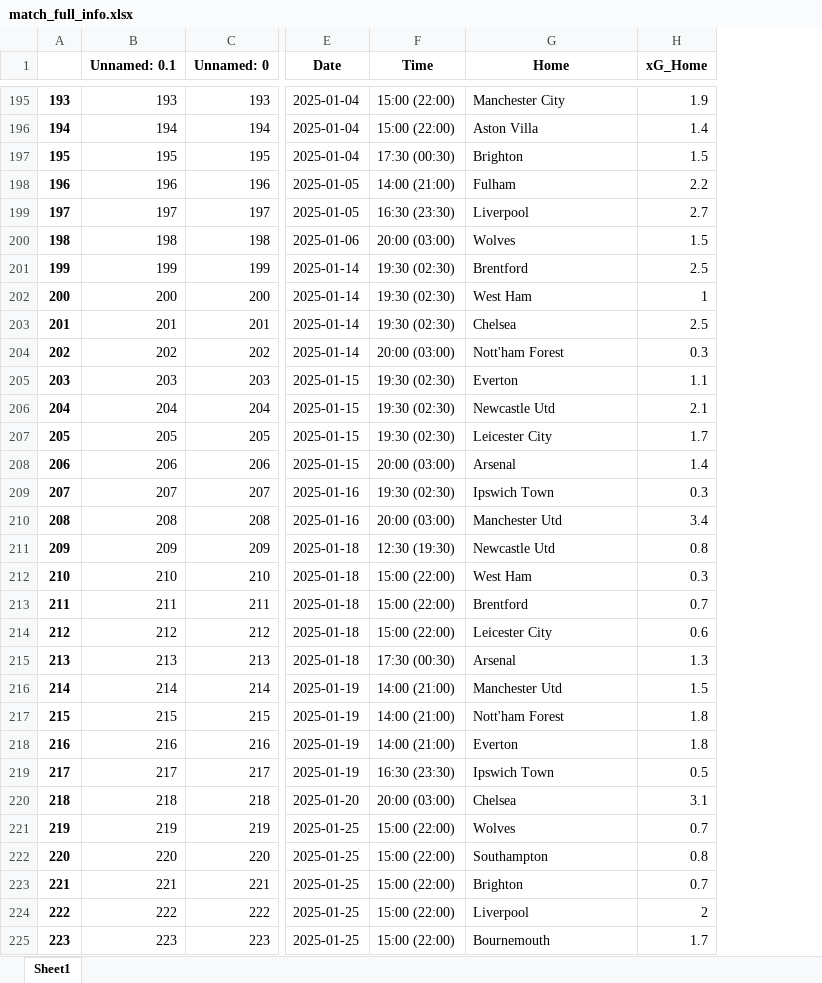
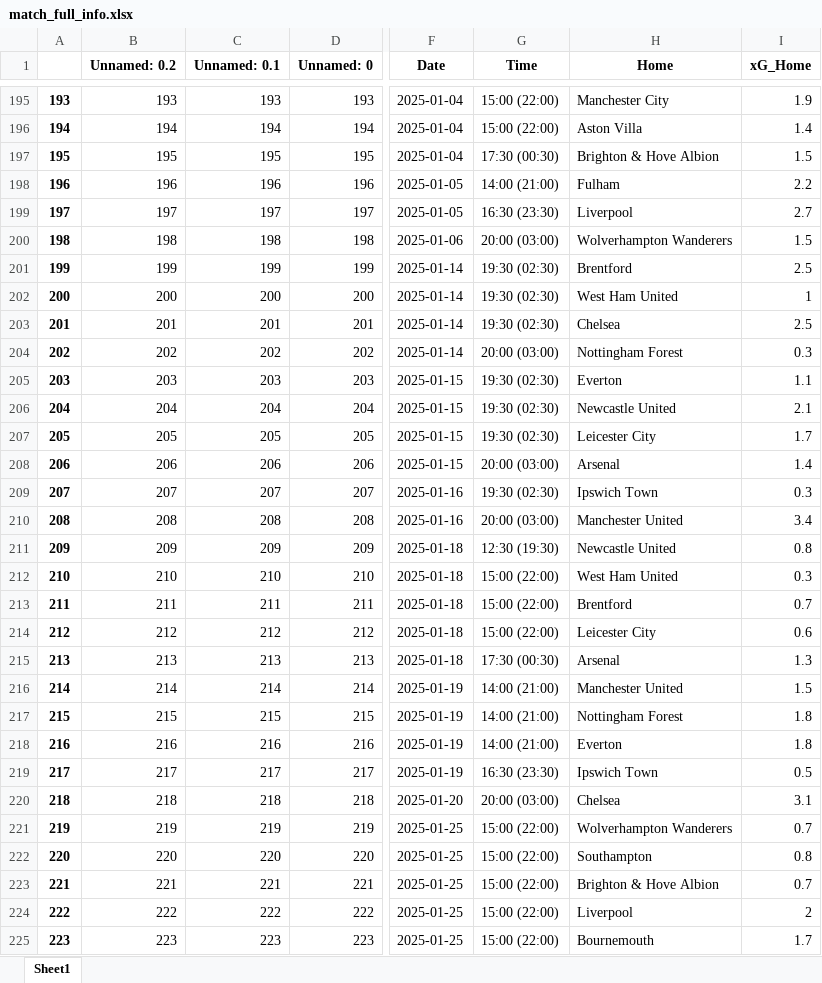
Before and after one commit to TuanMinhDo1203/Reddit_Sentiment_Analysis, an Excel workbook: dataframe/match_data/match_full_info.xlsx, sheet Sheet1, drawn as a sheet; only a part is shown, gaps mark what is left out; values as stored, in another font and other column widths than the file's, no borders; addresses are those after the commit; the diff covers the shown part only; the diff names each change by its address in the sheet, - before the commit and + after, or states it on an @@ line.

Commit message:
sửa tên cho đồng bộ với finished matches

```diff
--- a/dataframe/match_data/match_full_info.xlsx (sheet Sheet1)
+++ b/dataframe/match_data/match_full_info.xlsx (sheet Sheet1)
+column B (Unnamed: 0.2), rows 195-225: 193 | 194 | 195 | 196 | 197 | 198 | 199 | 200 | 201 | 202 | 203 | 204 | 205 | 206 | 207 | 208 | 209 | 210 | 211 | 212 | 213 | 214 | 215 | 216 | 217 | 218 | 219 | 220 | 221 | 222 | 223
-H197 (Home): Brighton
+H197 (Home): Brighton & Hove Albion
-H200 (Home): Wolves
+H200 (Home): Wolverhampton Wanderers
-H202 (Home): West Ham
+H202 (Home): West Ham United
-H204 (Home): Nott'ham Forest
+H204 (Home): Nottingham Forest
-H206 (Home): Newcastle Utd
+H206 (Home): Newcastle United
-H210 (Home): Manchester Utd
+H210 (Home): Manchester United
-H211 (Home): Newcastle Utd
+H211 (Home): Newcastle United
-H212 (Home): West Ham
+H212 (Home): West Ham United
-H216 (Home): Manchester Utd
+H216 (Home): Manchester United
-H217 (Home): Nott'ham Forest
+H217 (Home): Nottingham Forest
-H221 (Home): Wolves
+H221 (Home): Wolverhampton Wanderers
-H223 (Home): Brighton
+H223 (Home): Brighton & Hove Albion
```
Also changed, not shown: 121 edited cells elsewhere in this sheet.
